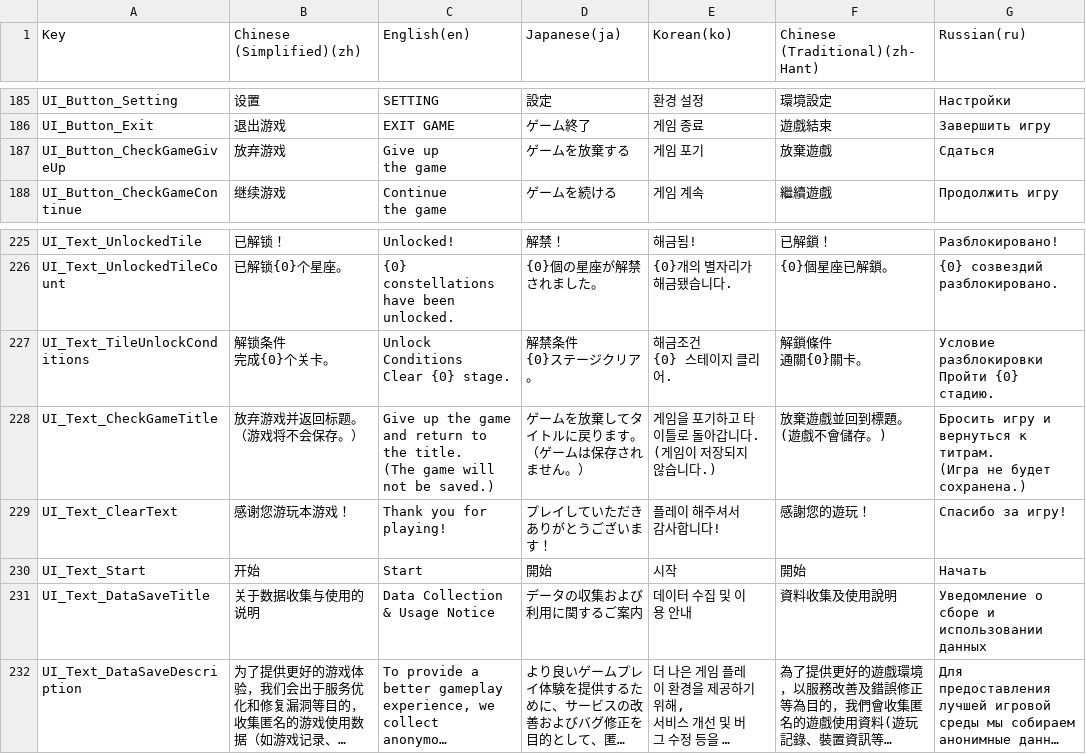
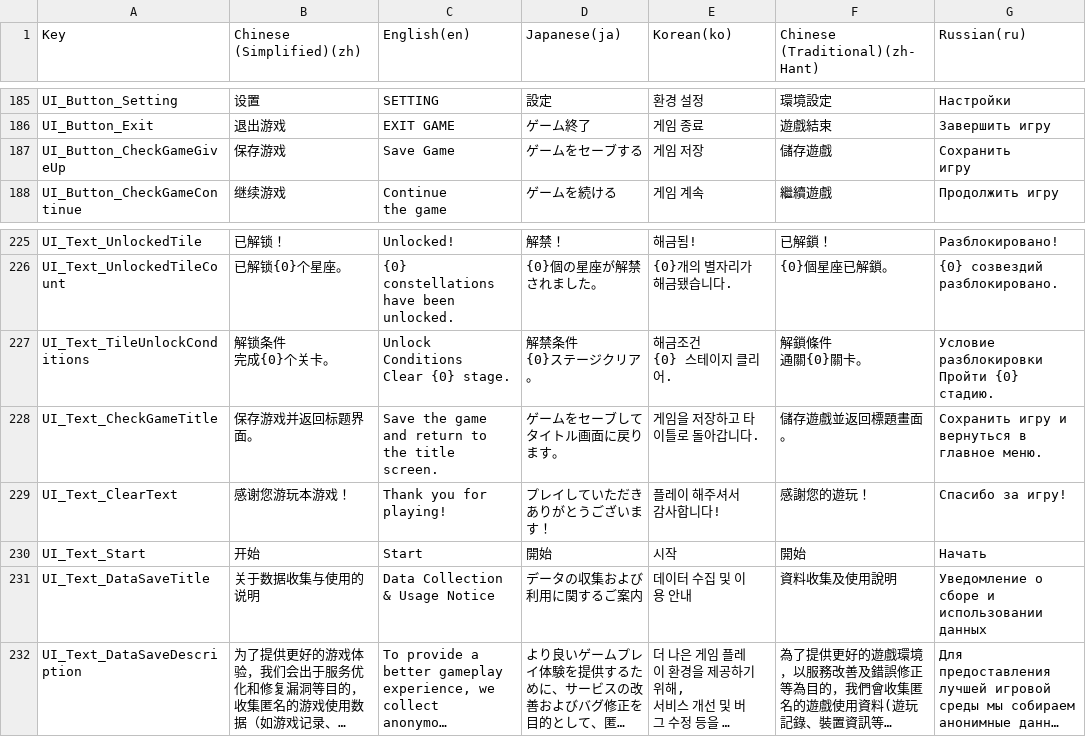
Before and after one commit to withdongyeong/EpicProject_Team1, a CSV file: Assets/@Cosmos/Localization/TextCSV/에픽프로젝트_로컬라이징_언어추가.csv, drawn as a sheet; only a part is shown, gaps mark what is left out; long unchanged cells end in ….

Commit message:
[fix]저장관련 로컬라이징 텍스트 수정

```diff
--- a/Assets/@Cosmos/Localization/TextCSV/에픽프로젝트_로컬라이징_언어추가.csv
+++ b/Assets/@Cosmos/Localization/TextCSV/에픽프로젝트_로컬라이징_언어추가.csv
@@ -947,4 +947,4 @@ UI_Button_Setting,设置,SETTING,設定,환경 설정,環境設定,Настро
 UI_Button_Exit,退出游戏,EXIT GAME,ゲーム終了,게임 종료,遊戲結束,Завершить игру
-UI_Button_CheckGameGiveUp,放弃游戏,"Give up
-the game",ゲームを放棄する,게임 포기,放棄遊戲,Сдаться
+UI_Button_CheckGameGiveUp,保存游戏,Save Game,ゲームをセーブする,게임 저장,儲存遊戲,"Сохранить
+игру"
 UI_Button_CheckGameContinue,继续游戏,"Continue
@@ -1059,8 +1059,8 @@ Clear {0} stage.","解禁条件
 Пройти {0} стадию."
-UI_Text_CheckGameTitle,放弃游戏并返回标题。（游戏将不会保存。）,"Give up the game and return to the title.
-(The game will not be saved.)","ゲームを放棄してタイトルに戻ります。
-（ゲームは保存されません。）","게임을 포기하고 타이틀로 돌아갑니다.
-(게임이 저장되지 않습니다.)","放棄遊戲並回到標題。
-(遊戲不會儲存。)","Бросить игру и вернуться к титрам.
-(Игра не будет сохранена.)"
+UI_Text_CheckGameTitle,保存游戏并返回标题界面。,"Save the game and return to the title screen.
+","ゲームをセーブしてタイトル画面に戻ります。
+","게임을 저장하고 타이틀로 돌아갑니다.
+","儲存遊戲並返回標題畫面。
+","Сохранить игру и вернуться в главное меню.
+"
 UI_Text_ClearText,感谢您游玩本游戏！,Thank you for playing!,"プレイしていただき
```
Also changed, not shown: 7 other files.
